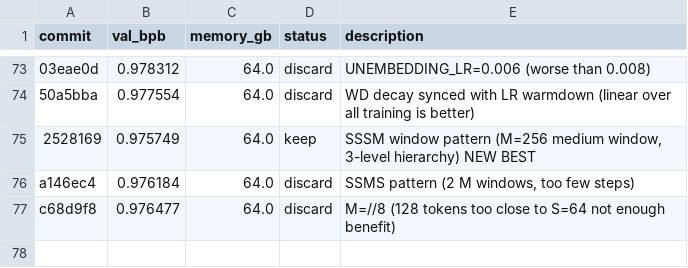
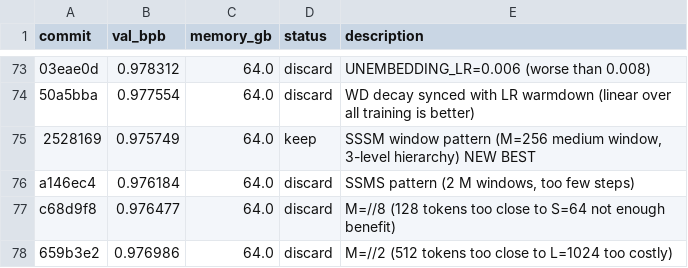
Before and after one commit to quietsmile/autoresearch, a TSV file: results.tsv, drawn as a sheet; only a part is shown, gaps mark what is left out; the diff names each change by its address in the sheet, - before the commit and + after, or states it on an @@ line.

Commit message:
Record M=//2 result (discard, M=//4=256 is optimal)

```diff
--- a/results.tsv
+++ b/results.tsv
+row 78: 659b3e2 | 0.976986 | 64.0 | discard | M=//2 (512 tokens too close to L=1024 too costly)
```
